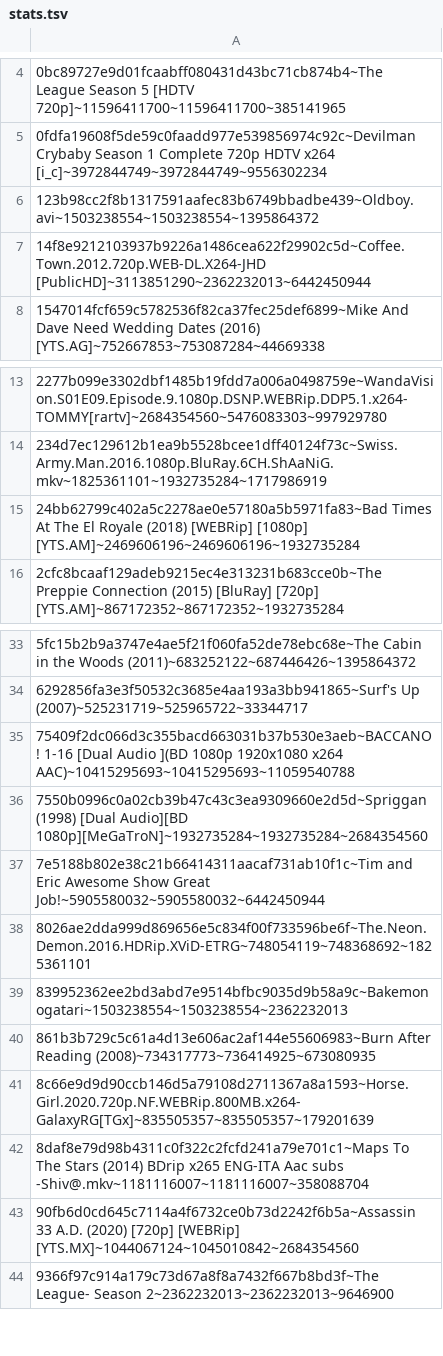
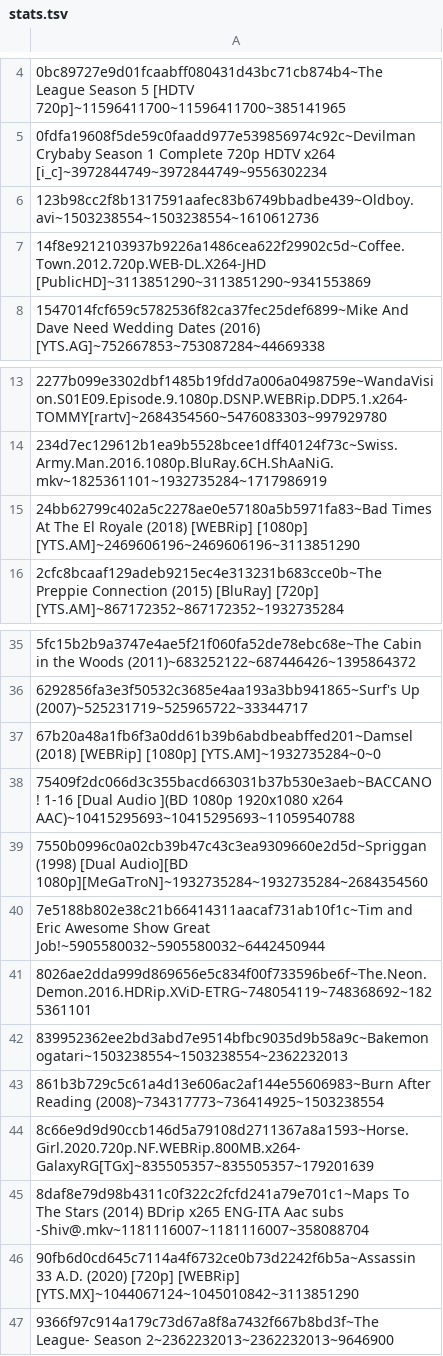
Before and after one commit to DJSiddharthVader/dotfiles, a TSV file: .config/deluge/stats.tsv, drawn as a sheet; only a part is shown, gaps mark what is left out; the diff covers the shown part only.

```diff
--- a/.config/deluge/stats.tsv
+++ b/.config/deluge/stats.tsv
@@ -5,4 +5,4 @@
 0fdfa19608f5de59c0faadd977e539856974c92c~Devilman Crybaby Season 1 Complete 720p HDTV x264 [i_c]~3972844749~3972844749~9556302234
-123b98cc2f8b1317591aafec83b6749bbadbe439~Oldboy.avi~1503238554~1503238554~1395864372
-14f8e9212103937b9226a1486cea622f29902c5d~Coffee.Town.2012.720p.WEB-DL.X264-JHD [PublicHD]~3113851290~2362232013~6442450944
+123b98cc2f8b1317591aafec83b6749bbadbe439~Oldboy.avi~1503238554~1503238554~1610612736
+14f8e9212103937b9226a1486cea622f29902c5d~Coffee.Town.2012.720p.WEB-DL.X264-JHD [PublicHD]~3113851290~3113851290~9341553869
 1547014fcf659c5782536f82ca37fec25def6899~Mike And Dave Need Wedding Dates (2016) [YTS.AG]~752667853~753087284~44669338
@@ -14,3 +14,3 @@
 234d7ec129612b1ea9b5528bcee1dff40124f73c~Swiss.Army.Man.2016.1080p.BluRay.6CH.ShAaNiG.mkv~1825361101~1932735284~1717986919
-24bb62799c402a5c2278ae0e57180a5b5971fa83~Bad Times At The El Royale (2018) [WEBRip] [1080p] [YTS.AM]~2469606196~2469606196~1932735284
+24bb62799c402a5c2278ae0e57180a5b5971fa83~Bad Times At The El Royale (2018) [WEBRip] [1080p] [YTS.AM]~2469606196~2469606196~3113851290
 2cfc8bcaaf129adeb9215ec4e313231b683cce0b~The Preppie Connection (2015) [BluRay] [720p] [YTS.AM]~867172352~867172352~1932735284
@@ -34,2 +36,3 @@
 6292856fa3e3f50532c3685e4aa193a3bb941865~Surf's Up (2007)~525231719~525965722~33344717
+67b20a48a1fb6f3a0dd61b39b6abdbeabffed201~Damsel (2018) [WEBRip] [1080p] [YTS.AM]~1932735284~0~0
 75409f2dc066d3c355bacd663031b37b530e3aeb~BACCANO!  1-16 [Dual Audio ](BD 1080p 1920x1080 x264 AAC)~10415295693~10415295693~11059540788
@@ -39,6 +42,6 @@
 839952362ee2bd3abd7e9514bfbc9035d9b58a9c~Bakemonogatari~1503238554~1503238554~2362232013
-861b3b729c5c61a4d13e606ac2af144e55606983~Burn After Reading (2008)~734317773~736414925~673080935
+861b3b729c5c61a4d13e606ac2af144e55606983~Burn After Reading (2008)~734317773~736414925~1503238554
 8c66e9d9d90ccb146d5a79108d2711367a8a1593~Horse.Girl.2020.720p.NF.WEBRip.800MB.x264-GalaxyRG[TGx]~835505357~835505357~179201639
 8daf8e79d98b4311c0f322c2fcfd241a79e701c1~Maps To The Stars (2014) BDrip x265 ENG-ITA Aac subs -Shiv@.mkv~1181116007~1181116007~358088704
-90fb6d0cd645c7114a4f6732ce0b73d2242f6b5a~Assassin 33 A.D. (2020) [720p] [WEBRip] [YTS.MX]~1044067124~1045010842~2684354560
+90fb6d0cd645c7114a4f6732ce0b73d2242f6b5a~Assassin 33 A.D. (2020) [720p] [WEBRip] [YTS.MX]~1044067124~1045010842~3113851290
 9366f97c914a179c73d67a8f8a7432f667b8bd3f~The League- Season 2~2362232013~2362232013~9646900
```
Also changed, not shown: 7 added rows and 6 edited cells elsewhere in this file, 56 other files.
